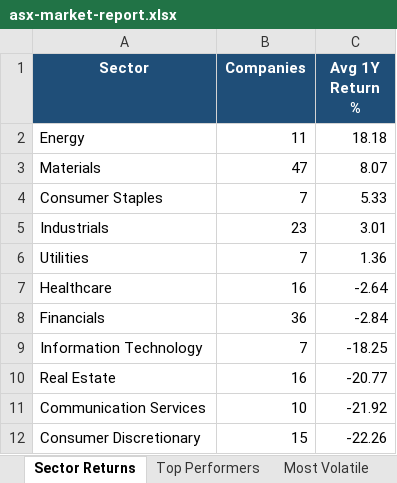
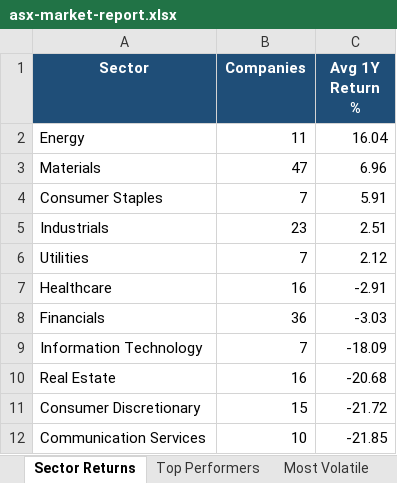
Before and after one commit to anurag7171/asx-market-analytics, an Excel workbook: reports/asx-market-report.xlsx, sheet Sector Returns, drawn as a sheet; values as stored, in another font and other column widths than the file's, no borders; conditional formats not drawn; removed rows and columns are numbered as before the commit, all else as after; the diff names each change by its address in the sheet, - before the commit and + after, or states it on an @@ line.

```diff
--- a/reports/asx-market-report.xlsx (sheet Sector Returns)
+++ b/reports/asx-market-report.xlsx (sheet Sector Returns)
-C2 (Avg 1Y Return %): 18.18
+C2 (Avg 1Y Return %): 16.04
-C3 (Avg 1Y Return %): 8.07
+C3 (Avg 1Y Return %): 6.96
-C4 (Avg 1Y Return %): 5.33
+C4 (Avg 1Y Return %): 5.91
-C5 (Avg 1Y Return %): 3.01
+C5 (Avg 1Y Return %): 2.51
-C6 (Avg 1Y Return %): 1.36
+C6 (Avg 1Y Return %): 2.12
-C7 (Avg 1Y Return %): -2.64
+C7 (Avg 1Y Return %): -2.91
-C8 (Avg 1Y Return %): -2.84
+C8 (Avg 1Y Return %): -3.03
-C9 (Avg 1Y Return %): -18.25
+C9 (Avg 1Y Return %): -18.09
-C10 (Avg 1Y Return %): -20.77
+C10 (Avg 1Y Return %): -20.68
-row 11: Communication Services | 10 | -21.92
-C11 (Avg 1Y Return %): -22.26
+C11 (Avg 1Y Return %): -21.72
+row 12: Communication Services | 10 | -21.85
```
Also changed, not shown: sheet Top Performers, sheet Most Volatile, sheet Sector Turnover, sheet Max Drawdown, 2 other files.
